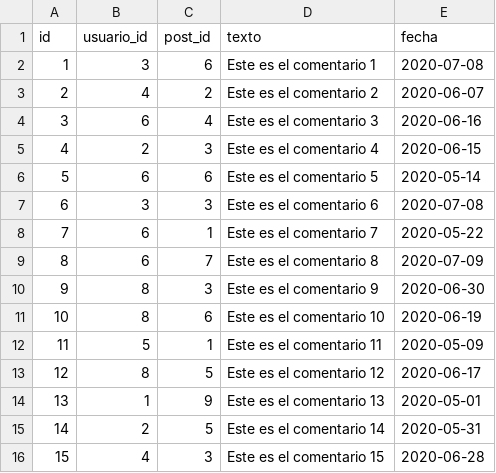
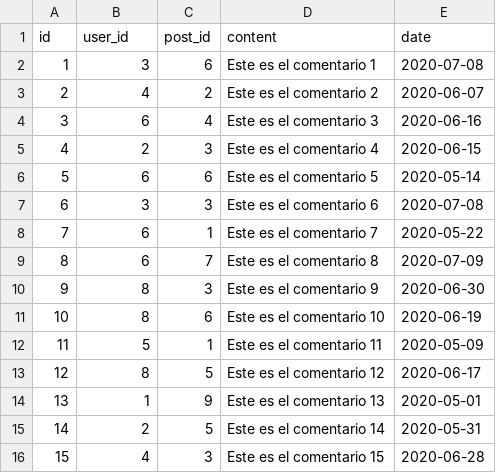
Before and after one commit to booleancl/programming-intro-lab-14-Mairyms, a CSV file: data/comentarios.csv, drawn as a sheet.

Commit message:
Se creo la data de la base de dato

```diff
--- a/data/comentarios.csv
+++ b/data/comentarios.csv
@@ -1,2 +1,2 @@
-id,usuario_id,post_id,texto,fecha
+id,user_id,post_id,content,date
 1,3,6,Este es el comentario 1 ,2020-07-08
```
Also changed, not shown: data/posts.csv, 1 other file.
